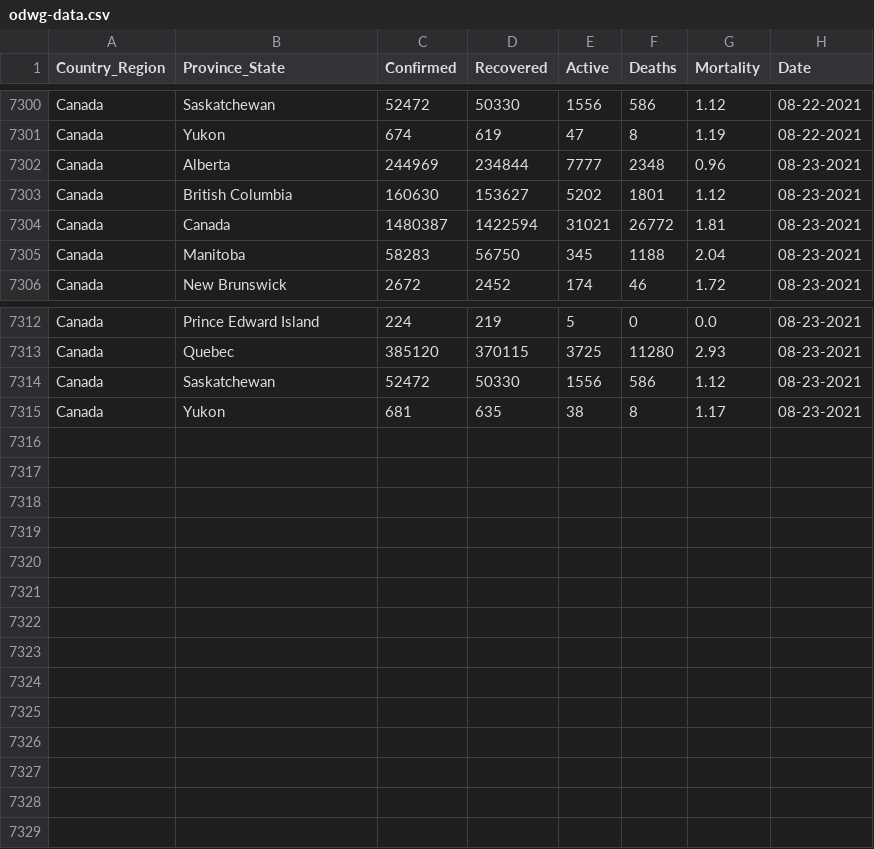
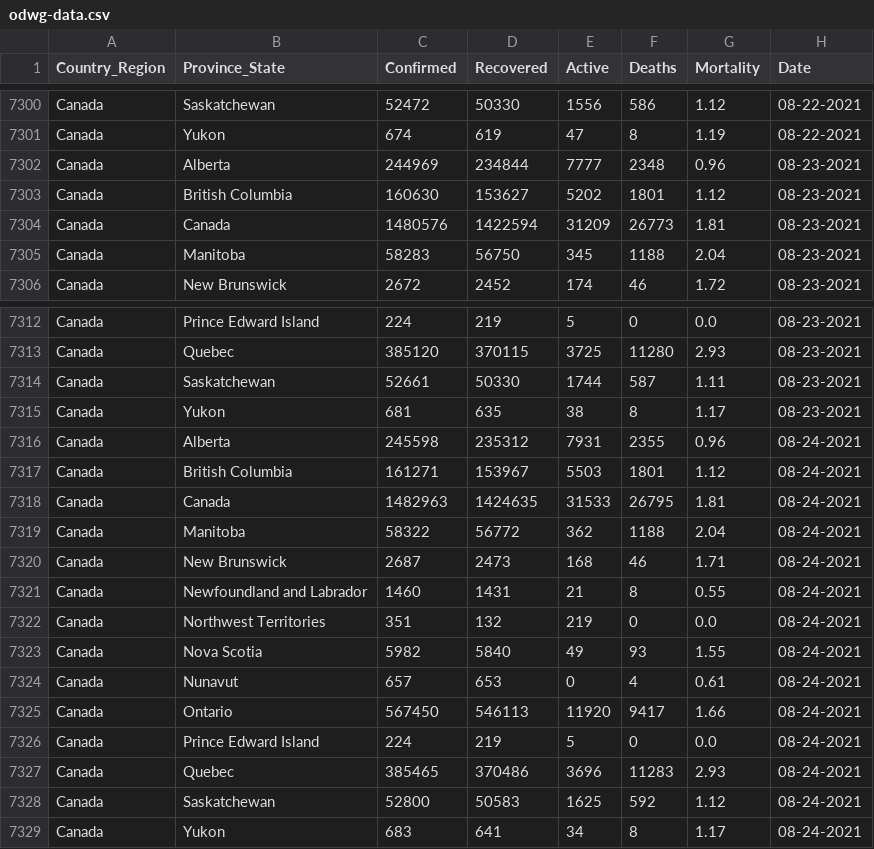
Before and after one commit to esklarski/canada.covid19, a CSV file: dataset/odwg-data.csv, drawn as a sheet; only a part is shown, gaps mark what is left out.

```diff
--- a/dataset/odwg-data.csv
+++ b/dataset/odwg-data.csv
@@ -7303,3 +7303,3 @@ Canada,Alberta,244969,234844,7777,2348,0.96,08-23-2021
 Canada,British Columbia,160630,153627,5202,1801,1.12,08-23-2021
-Canada,Canada,1480387,1422594,31021,26772,1.81,08-23-2021
+Canada,Canada,1480576,1422594,31209,26773,1.81,08-23-2021
 Canada,Manitoba,58283,56750,345,1188,2.04,08-23-2021
@@ -7313,3 +7313,17 @@ Canada,Prince Edward Island,224,219,5,0,0.0,08-23-2021
 Canada,Quebec,385120,370115,3725,11280,2.93,08-23-2021
-Canada,Saskatchewan,52472,50330,1556,586,1.12,08-23-2021
+Canada,Saskatchewan,52661,50330,1744,587,1.11,08-23-2021
 Canada,Yukon,681,635,38,8,1.17,08-23-2021
+Canada,Alberta,245598,235312,7931,2355,0.96,08-24-2021
+Canada,British Columbia,161271,153967,5503,1801,1.12,08-24-2021
+Canada,Canada,1482963,1424635,31533,26795,1.81,08-24-2021
+Canada,Manitoba,58322,56772,362,1188,2.04,08-24-2021
+Canada,New Brunswick,2687,2473,168,46,1.71,08-24-2021
+Canada,Newfoundland and Labrador,1460,1431,21,8,0.55,08-24-2021
+Canada,Northwest Territories,351,132,219,0,0.0,08-24-2021
+Canada,Nova Scotia,5982,5840,49,93,1.55,08-24-2021
+Canada,Nunavut,657,653,0,4,0.61,08-24-2021
+Canada,Ontario,567450,546113,11920,9417,1.66,08-24-2021
+Canada,Prince Edward Island,224,219,5,0,0.0,08-24-2021
+Canada,Quebec,385465,370486,3696,11283,2.93,08-24-2021
+Canada,Saskatchewan,52800,50583,1625,592,1.12,08-24-2021
+Canada,Yukon,683,641,34,8,1.17,08-24-2021
```
Also changed, not shown: 1 other file.
